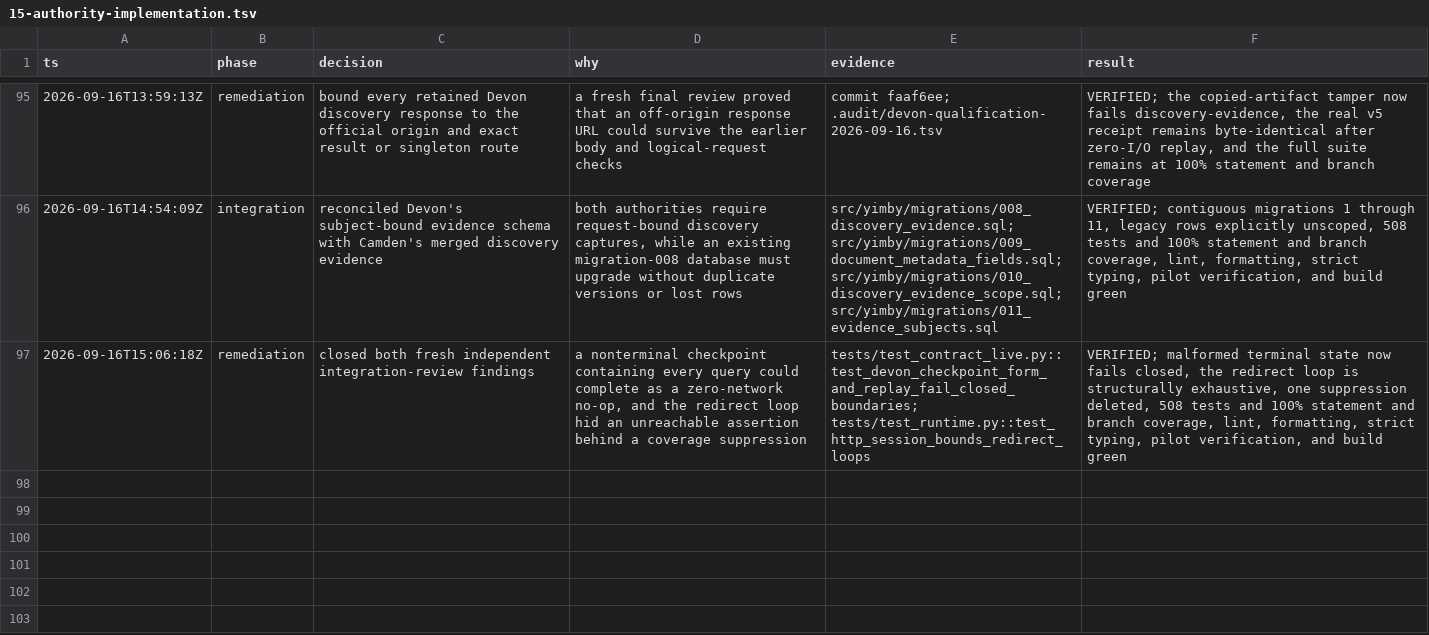
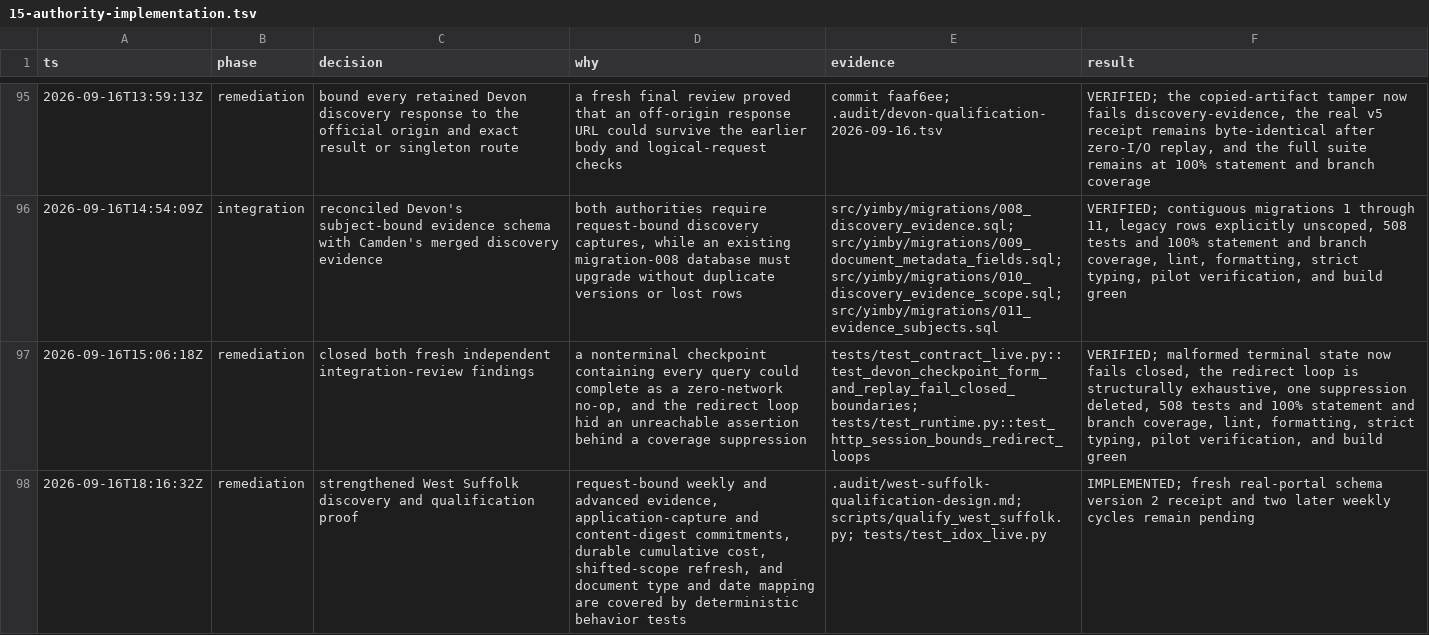
Before and after one commit to kstathou/uk-planning-applications, a TSV file: .audit/15-authority-implementation.tsv, drawn as a sheet; only a part is shown, gaps mark what is left out; the diff names each change by its address in the sheet, - before the commit and + after, or states it on an @@ line.

Commit message:
Harden West Suffolk qualification evidence

```diff
--- a/.audit/15-authority-implementation.tsv
+++ b/.audit/15-authority-implementation.tsv
+row 98: 2026-09-16T18:16:32Z | remediation | strengthened West Suffolk discovery and qualification proof | request-bound weekly and advanced evidence, application-capture and content-digest commitments, durable cumulative cost, shifted-scope refresh, and document type and date mapping are covered by deterministic behavior tests | .audit/west-suffolk-qualification-design.md; scripts/qualify_west_suffolk.py; tests/test_idox_live.py | IMPLEMENTED; fresh real-portal schema version 2 receipt and two later weekly cycles remain pending
```
Also changed, not shown: 8 other files.
